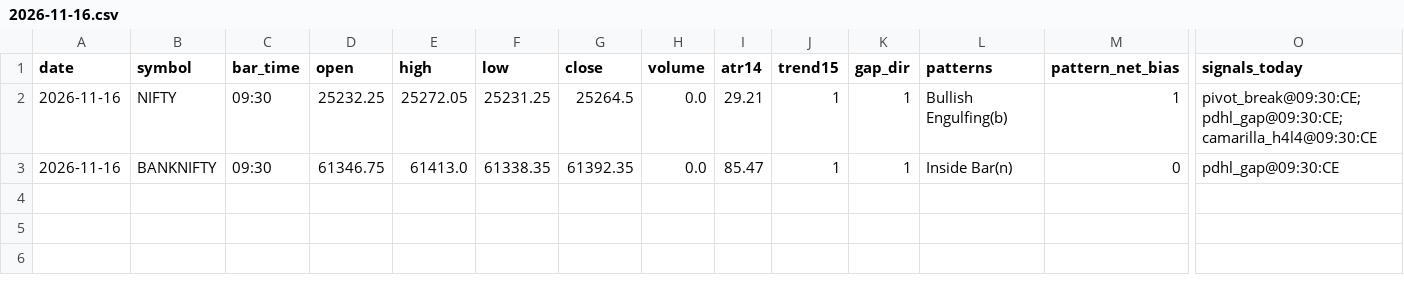
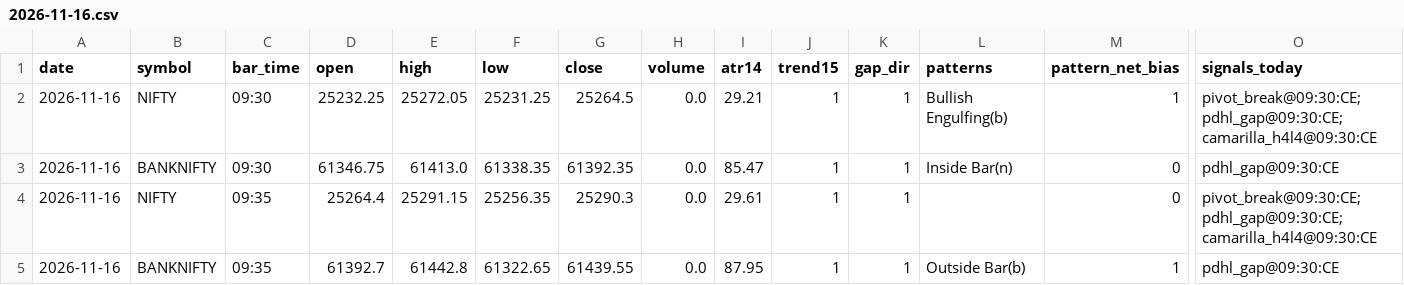
Before and after one commit to kothasanketh93-afk/options-alert-scanner, a CSV file: ledger/pattern_tape/2026-11-16.csv, drawn as a sheet; only a part is shown, gaps mark what is left out; rows hold the shown columns only; the diff names each change by its address in the sheet, - before the commit and + after, or states it on an @@ line.

```diff
--- a/ledger/pattern_tape/2026-11-16.csv
+++ b/ledger/pattern_tape/2026-11-16.csv
+row 4: 2026-11-16 | NIFTY | 09:35 | 25264.4 | 25291.15 | 25256.35 | 25290.3 | 0.0 | 29.61 | 1 | 1 |  | 0 | pivot_break@09:30:CE;pdhl_gap@09:30:CE;camarilla_h4l4@09:30:CE
+row 5: 2026-11-16 | BANKNIFTY | 09:35 | 61392.7 | 61442.8 | 61322.65 | 61439.55 | 0.0 | 87.95 | 1 | 1 | Outside Bar(b) | 1 | pdhl_gap@09:30:CE
```
Also changed, not shown: 3 other files.
